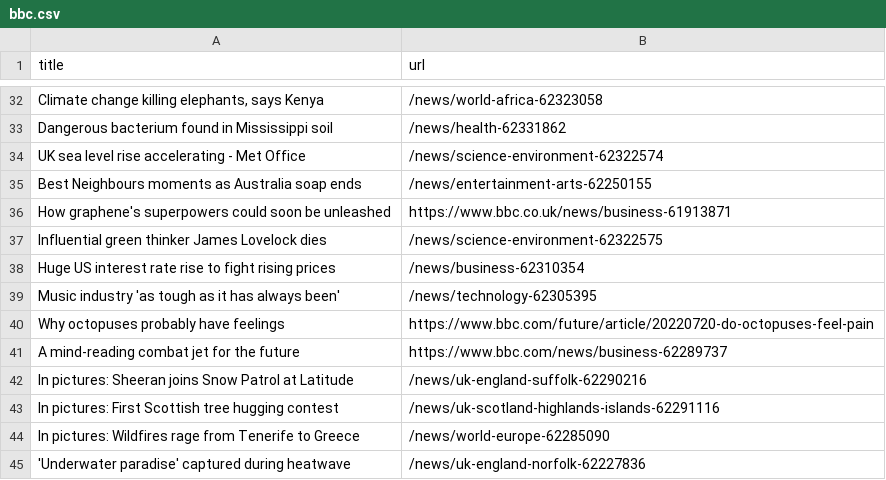
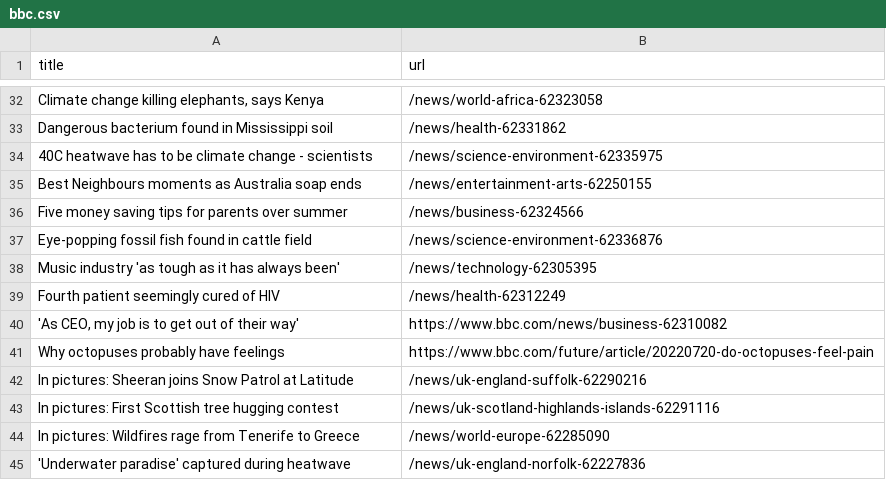
Before and after one commit to ErichBuergler/automatic-scraper-bbc, a CSV file: bbc.csv, drawn as a sheet; only a part is shown, gaps mark what is left out; removed rows and columns are numbered as before the commit, all else as after; the diff covers the shown part only; the diff names each change by its address in the sheet, - before the commit and + after, or states it on an @@ line.

```diff
--- a/bbc.csv
+++ b/bbc.csv
-row 34: UK sea level rise accelerating - Met Office | /news/science-environment-62322574
+row 34: 40C heatwave has to be climate change - scientists | /news/science-environment-62335975
-row 36: How graphene's superpowers could soon be unleashed | https://www.bbc.co.uk/news/business-61913871
-row 37: Influential green thinker James Lovelock dies | /news/science-environment-62322575
-row 38: Huge US interest rate rise to fight rising prices | /news/business-62310354
+row 36: Five money saving tips for parents over summer | /news/business-62324566
+row 37: Eye-popping fossil fish found in cattle field | /news/science-environment-62336876
+row 39: Fourth patient seemingly cured of HIV | /news/health-62312249
@@ row 21 moved to row 40: 'As CEO, my job is to get out of their w… @@
-row 41: A mind-reading combat jet for the future | https://www.bbc.com/news/business-62289737
```
Also changed, not shown: 4 added rows, 3 removed rows and 3 moved rows elsewhere in this file.
